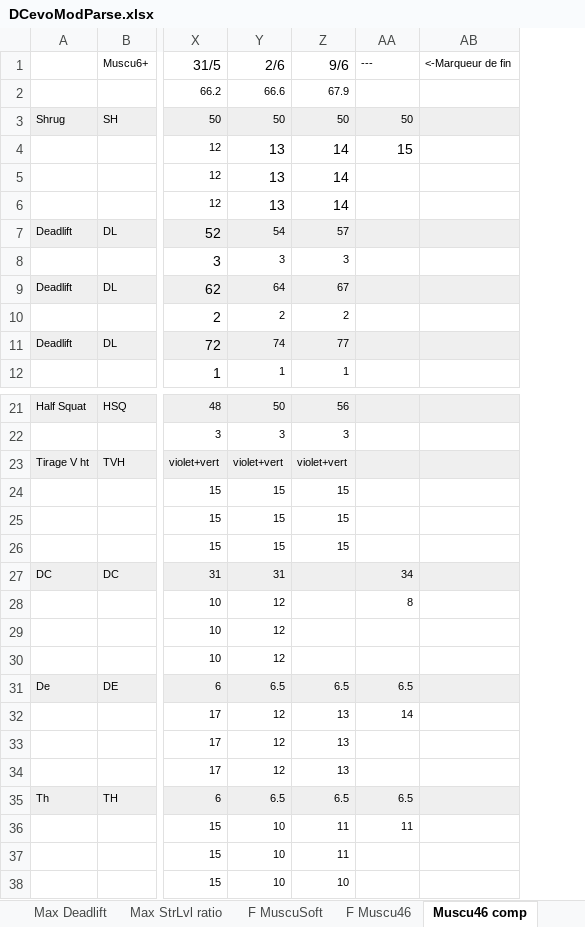
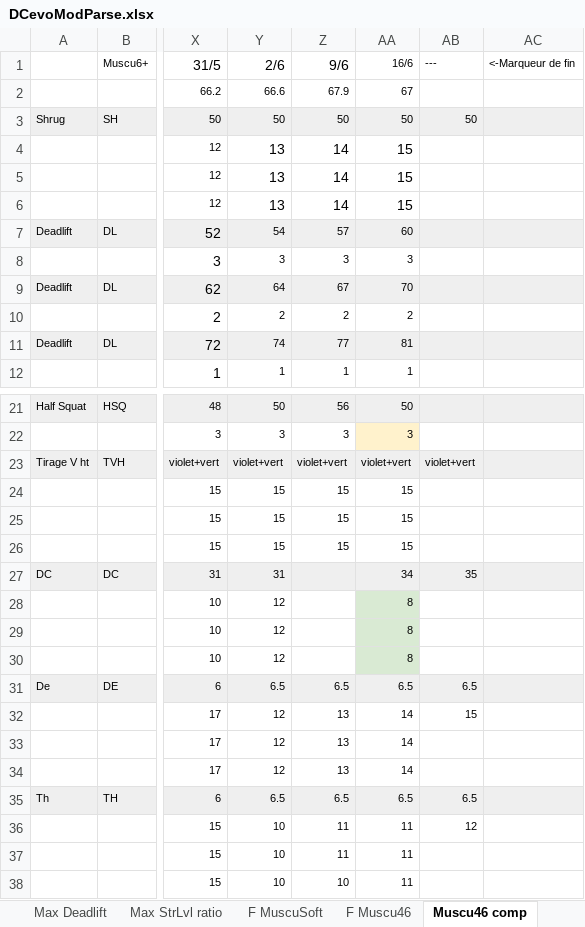
Before and after one commit to GuillBuj/fitlogtimer, an Excel workbook: docs/DCevoModParse.xlsx, sheet Muscu46 comp, drawn as a sheet; only a part is shown, gaps mark what is left out; values as stored, in another font and other column widths than the file's, no borders; charts and pictures not drawn; addresses are those after the commit; the diff covers the shown part only; the diff names each change by its address in the sheet, - before the commit and + after, or states it on an @@ line.

```diff
--- a/docs/DCevoModParse.xlsx (sheet Muscu46 comp)
+++ b/docs/DCevoModParse.xlsx (sheet Muscu46 comp)
+column AA (16/6), rows 2-12: 67 | 50 | 15 | 15 | 15 | 60 | 3 | 70 | 2 | 81 | 1; rows 21-38: 50 | 3 | violet+vert | 15 | 15 | 15 | 34 | 8 | 8 | 8 | 6.5 | 14 | 14 | 14 | 6.5 | 11 | 11 | 11
-AB4 (---): 15
+AB4 (---): (empty)
-AB23 (---): (empty)
+AB23 (---): violet+vert
-AB27 (---): 34
+AB27 (---): 35
-AB28 (---): 8
+AB28 (---): (empty)
-AB32 (---): 14
+AB32 (---): 15
-AB36 (---): 11
+AB36 (---): 12
```
Also changed, not shown: 7 edited cells elsewhere in this sheet, sheet Max HalfSquat, sheet Impro, sheet Max Deadlift, sheet Calculateur Cible, sheet F Muscu46, formulas that keep their value, charts or pictures, 1 other file.
